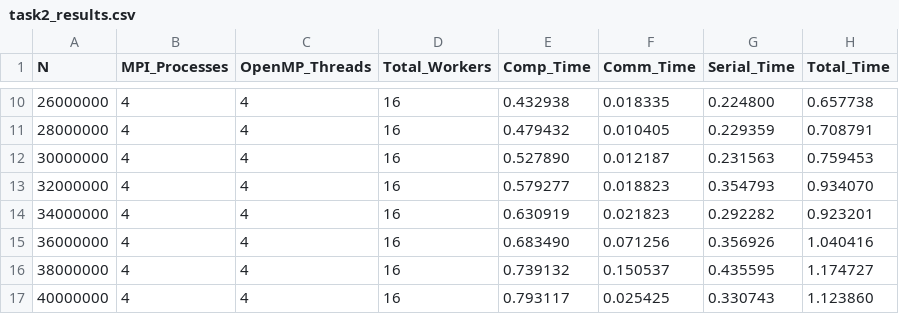
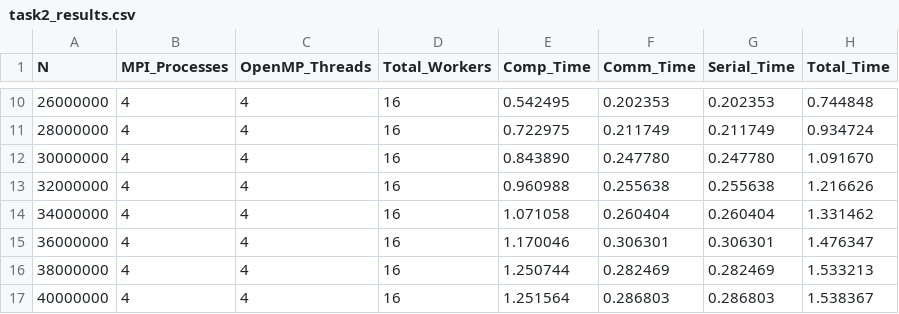
Before and after one commit to mhuu0030/FIT3143-Lab-Assessment, a CSV file: lab-2-result/task2_results.csv, drawn as a sheet; only a part is shown, gaps mark what is left out; the diff covers the shown part only.

```diff
--- a/lab-2-result/task2_results.csv
+++ b/lab-2-result/task2_results.csv
@@ -10,8 +10,8 @@ N,MPI_Processes,OpenMP_Threads,Total_Workers,Comp_Time,Comm_Time,Serial_Time,Tot
-26000000,4,4,16,0.432938,0.018335,0.224800,0.657738
-28000000,4,4,16,0.479432,0.010405,0.229359,0.708791
-30000000,4,4,16,0.527890,0.012187,0.231563,0.759453
-32000000,4,4,16,0.579277,0.018823,0.354793,0.934070
-34000000,4,4,16,0.630919,0.021823,0.292282,0.923201
-36000000,4,4,16,0.683490,0.071256,0.356926,1.040416
-38000000,4,4,16,0.739132,0.150537,0.435595,1.174727
-40000000,4,4,16,0.793117,0.025425,0.330743,1.123860
+26000000,4,4,16,0.542495,0.202353,0.202353,0.744848
+28000000,4,4,16,0.722975,0.211749,0.211749,0.934724
+30000000,4,4,16,0.843890,0.247780,0.247780,1.091670
+32000000,4,4,16,0.960988,0.255638,0.255638,1.216626
+34000000,4,4,16,1.071058,0.260404,0.260404,1.331462
+36000000,4,4,16,1.170046,0.306301,0.306301,1.476347
+38000000,4,4,16,1.250744,0.282469,0.282469,1.533213
+40000000,4,4,16,1.251564,0.286803,0.286803,1.538367
```
Also changed, not shown: 88 edited cells elsewhere in this file, lab-2-result/task1_results.csv, lab-2-result/task2_alt_results.csv, 10 other files.
